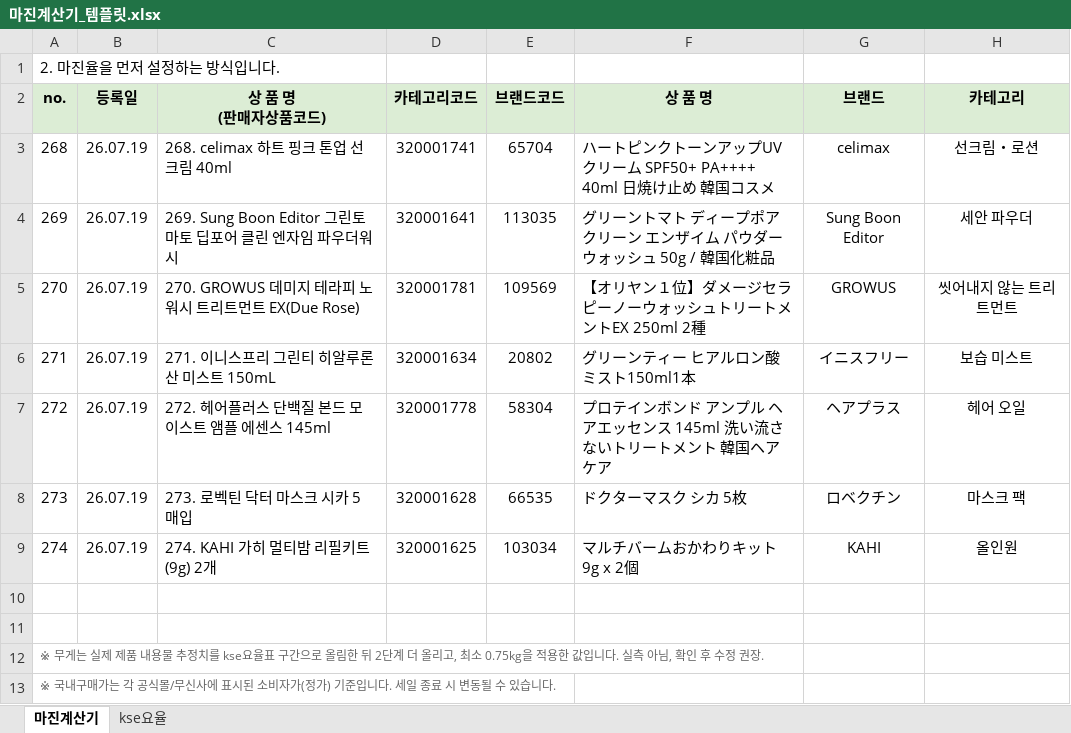
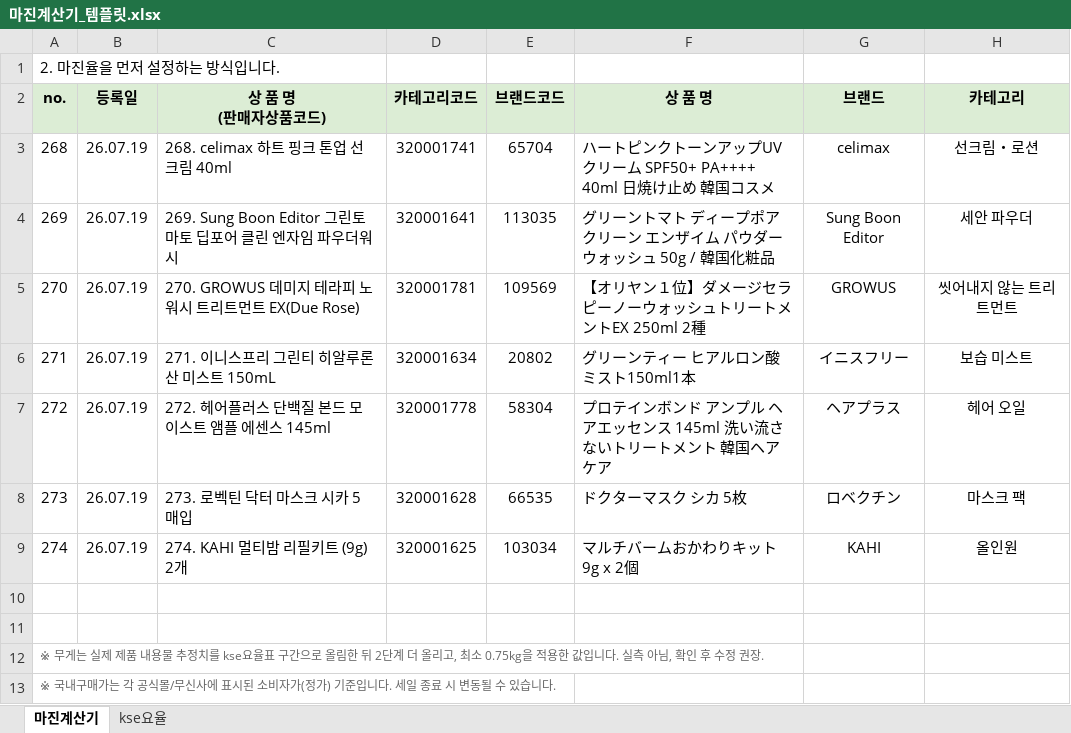
Before and after one commit to wklee3k-source/qoo10-korea-price-compare, an Excel workbook: data/마진계산기_템플릿.xlsx, sheet 마진계산기, drawn as a sheet; only a part is shown; values as stored, in another font and other column widths than the file's, no borders; the diff names each change by its address in the sheet, - before the commit and + after, or states it on an @@ line.

Commit message:
Fix duplicate KAHI brand name (my own data-entry inconsistency in korea_side.json, not a scraping issue)

```diff
--- a/data/마진계산기_템플릿.xlsx (sheet 마진계산기)
+++ b/data/마진계산기_템플릿.xlsx (sheet 마진계산기)
-C9 (상 품 명 (판매자상품코드)): 274. KAHI 가히 멀티밤 리필키트 (9g) 2개
+C9 (상 품 명 (판매자상품코드)): 274. KAHI 멀티밤 리필키트 (9g) 2개
```
